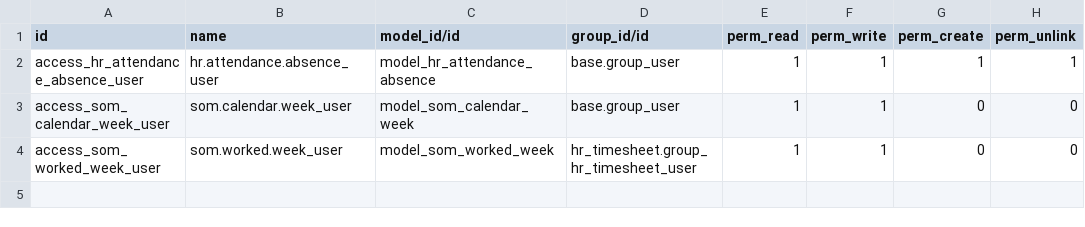
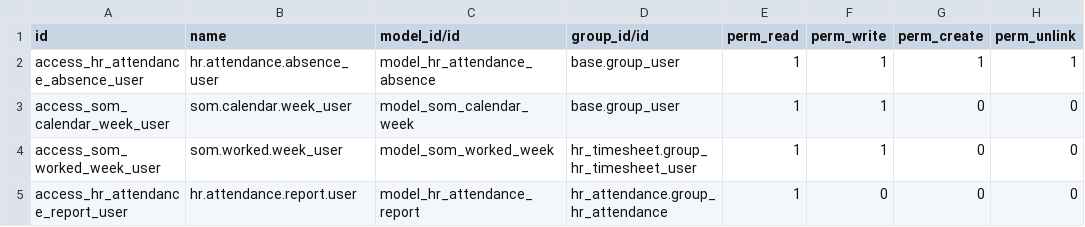
Before and after one commit to Som-Energia/somenergia-odoo, a CSV file: somenergia_custom/security/ir.model.access.csv, drawn as a sheet.

```diff
--- a/somenergia_custom/security/ir.model.access.csv
+++ b/somenergia_custom/security/ir.model.access.csv
@@ -4 +4,2 @@ access_som_calendar_week_user,som.calendar.week_user,model_som_calendar_week,bas
 access_som_worked_week_user,som.worked.week_user,model_som_worked_week,hr_timesheet.group_hr_timesheet_user,1,1,0,0
+access_hr_attendance_report_user,hr.attendance.report.user,model_hr_attendance_report,hr_attendance.group_hr_attendance,1,0,0,0
```
Also changed, not shown: 3 other files.
